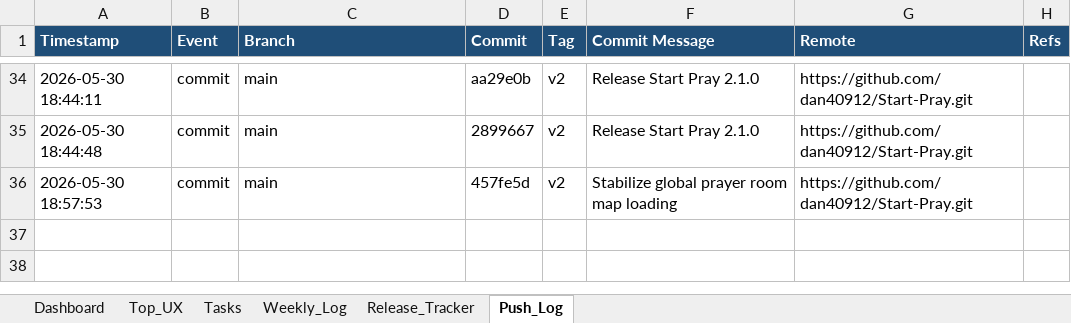
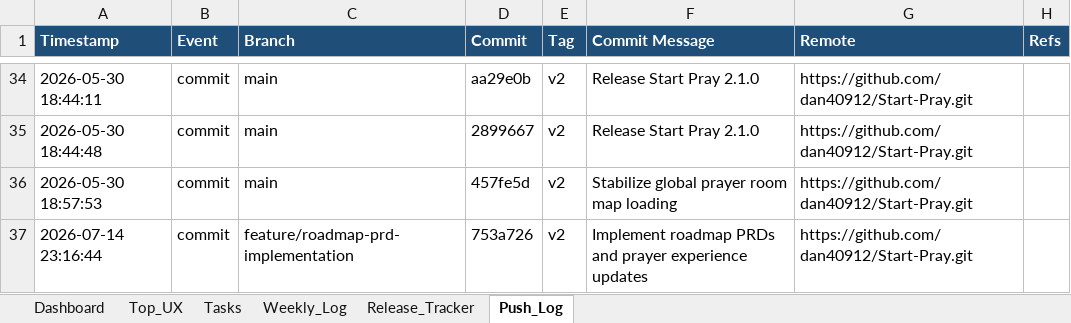
Before and after one commit to dan40912/Start-Pray, an Excel workbook: output/spreadsheet/startpray-progress-tracker.xlsx, sheet Push_Log, drawn as a sheet; only a part is shown, gaps mark what is left out; values as stored, in another font and other column widths than the file's, no borders; the diff names each change by its address in the sheet, - before the commit and + after, or states it on an @@ line.

Commit message:
Update project progress tracker

```diff
--- a/output/spreadsheet/startpray-progress-tracker.xlsx (sheet Push_Log)
+++ b/output/spreadsheet/startpray-progress-tracker.xlsx (sheet Push_Log)
+row 37: 2026-07-14 23:16:44 | commit | feature/roadmap-prd-implementation | 753a726 | v2 | Implement roadmap PRDs and prayer experience updates | https://github.com/dan40912/Start-Pray.git
```
Also changed, not shown: sheet Weekly_Log, sheet Dashboard.
